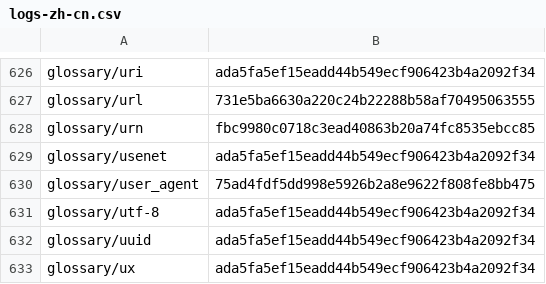
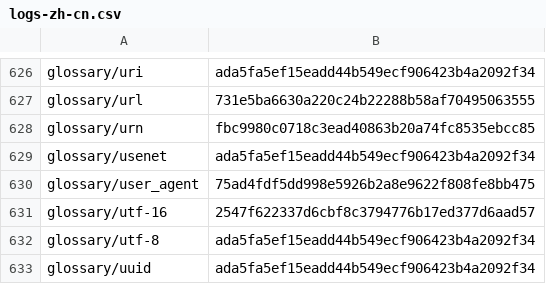
Before and after one commit to tristantheb/history-content-stats, a CSV file: history/logs-zh-cn.csv, drawn as a sheet; only a part is shown, gaps mark what is left out; the shorter side is filled out with more unchanged rows; the diff names each change by its address in the sheet, - before the commit and + after, or states it on an @@ line.

Commit message:
sync(data): synchronize repositories data (#491)

```diff
--- a/history/logs-zh-cn.csv
+++ b/history/logs-zh-cn.csv
+row 631: glossary/utf-16 | 2547f622337d6cbf8c3794776b17ed377d6aad57
```
Also changed, not shown: history/logs-ja.csv, statistics/parity-ja.csv, 1 other file.
